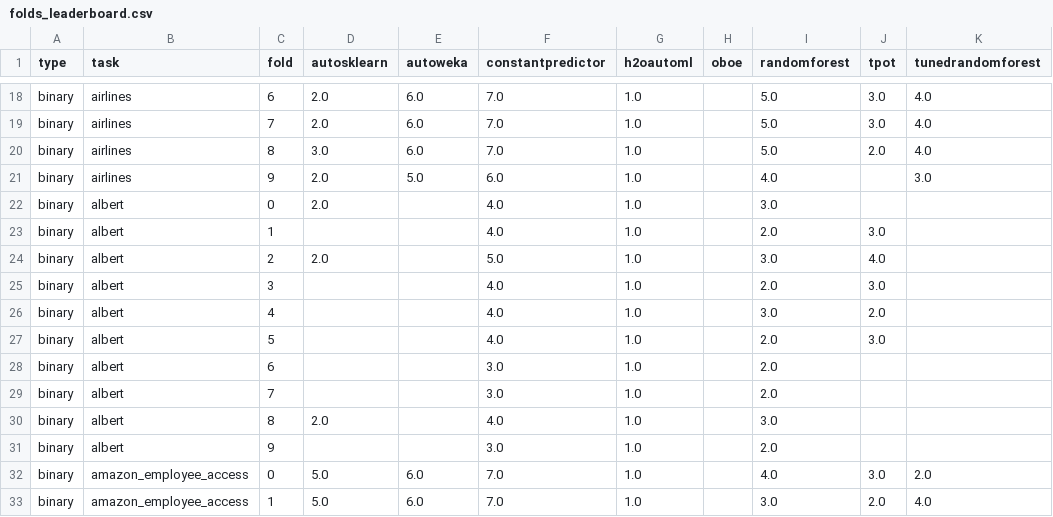
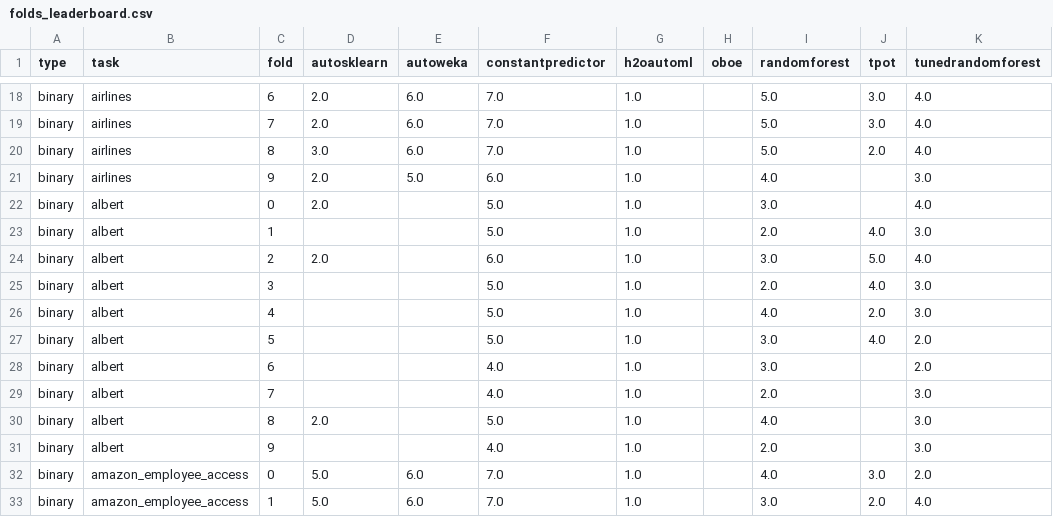
Before and after one commit to openml/automlbenchmark, a CSV file: reports/tables/folds_leaderboard.csv, drawn as a sheet; only a part is shown, gaps mark what is left out.

```diff
--- a/reports/tables/folds_leaderboard.csv
+++ b/reports/tables/folds_leaderboard.csv
@@ -21,12 +21,12 @@ binary,airlines,8,3.0,6.0,7.0,1.0,,5.0,2.0,4.0
 binary,airlines,9,2.0,5.0,6.0,1.0,,4.0,,3.0
-binary,albert,0,2.0,,4.0,1.0,,3.0,,
-binary,albert,1,,,4.0,1.0,,2.0,3.0,
-binary,albert,2,2.0,,5.0,1.0,,3.0,4.0,
-binary,albert,3,,,4.0,1.0,,2.0,3.0,
-binary,albert,4,,,4.0,1.0,,3.0,2.0,
-binary,albert,5,,,4.0,1.0,,2.0,3.0,
-binary,albert,6,,,3.0,1.0,,2.0,,
-binary,albert,7,,,3.0,1.0,,2.0,,
-binary,albert,8,2.0,,4.0,1.0,,3.0,,
-binary,albert,9,,,3.0,1.0,,2.0,,
+binary,albert,0,2.0,,5.0,1.0,,3.0,,4.0
+binary,albert,1,,,5.0,1.0,,2.0,4.0,3.0
+binary,albert,2,2.0,,6.0,1.0,,3.0,5.0,4.0
+binary,albert,3,,,5.0,1.0,,2.0,4.0,3.0
+binary,albert,4,,,5.0,1.0,,4.0,2.0,3.0
+binary,albert,5,,,5.0,1.0,,3.0,4.0,2.0
+binary,albert,6,,,4.0,1.0,,3.0,,2.0
+binary,albert,7,,,4.0,1.0,,2.0,,3.0
+binary,albert,8,2.0,,5.0,1.0,,4.0,,3.0
+binary,albert,9,,,4.0,1.0,,2.0,,3.0
 binary,amazon_employee_access,0,5.0,6.0,7.0,1.0,,4.0,3.0,2.0
```
Also changed, not shown: reports/results_large-8c4h_ref.csv, reports/tables/all_results.csv, 11 other files.
